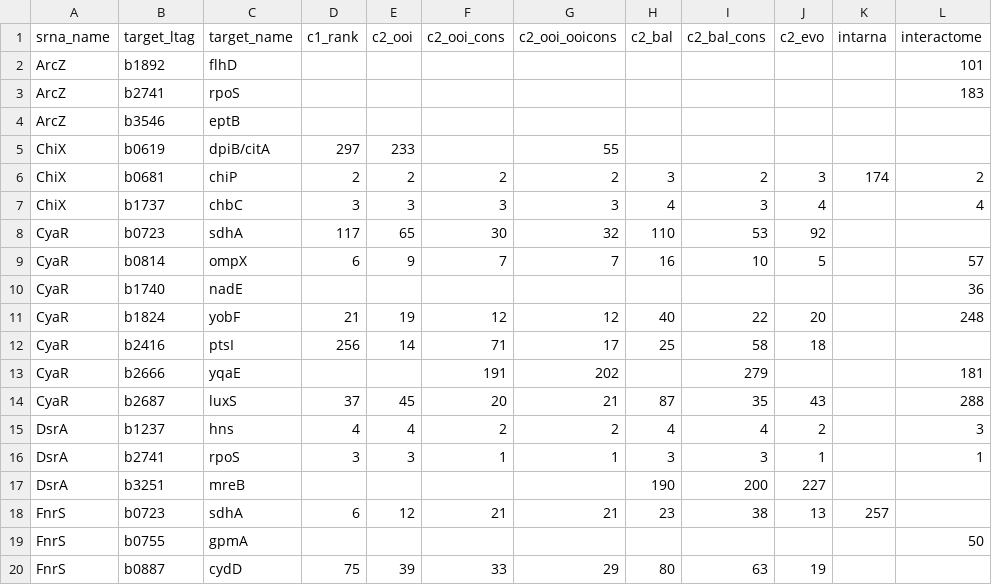
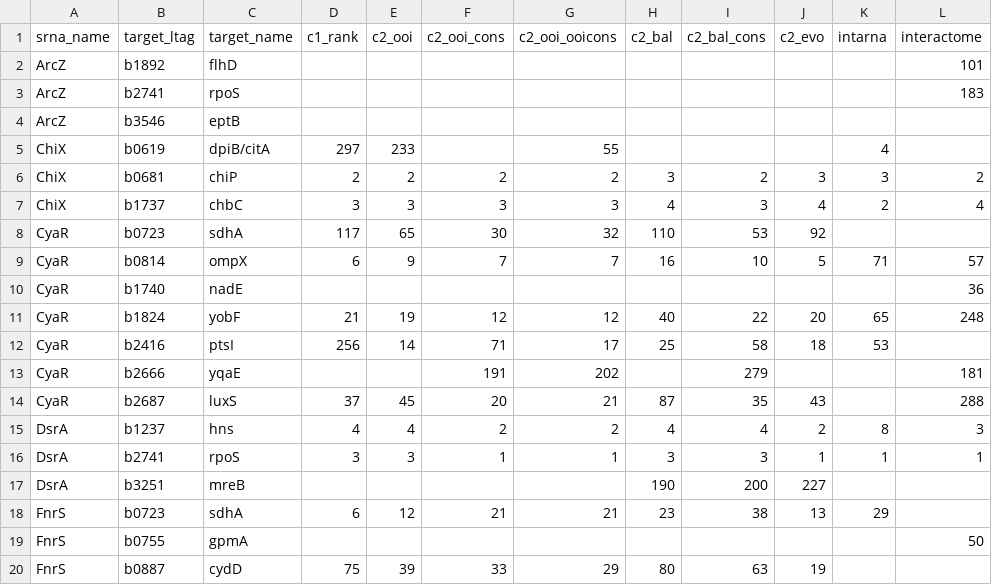
Before and after one commit to PatrickRWright/CopraRNA_benchmark, a CSV file: no_stm/benchmark_no_stm.csv, drawn as a sheet; only a part is shown; the diff covers the shown part only.

```diff
--- a/no_stm/benchmark_no_stm.csv
+++ b/no_stm/benchmark_no_stm.csv
@@ -4,16 +4,16 @@ ArcZ;b2741;rpoS;;;;;;;;;183
 ArcZ;b3546;eptB;;;;;;;;;
-ChiX;b0619;dpiB/citA;297;233;;55;;;;;
-ChiX;b0681;chiP;2;2;2;2;3;2;3;174;2
-ChiX;b1737;chbC;3;3;3;3;4;3;4;;4
+ChiX;b0619;dpiB/citA;297;233;;55;;;;4;
+ChiX;b0681;chiP;2;2;2;2;3;2;3;3;2
+ChiX;b1737;chbC;3;3;3;3;4;3;4;2;4
 CyaR;b0723;sdhA;117;65;30;32;110;53;92;;
-CyaR;b0814;ompX;6;9;7;7;16;10;5;;57
+CyaR;b0814;ompX;6;9;7;7;16;10;5;71;57
 CyaR;b1740;nadE;;;;;;;;;36
-CyaR;b1824;yobF;21;19;12;12;40;22;20;;248
-CyaR;b2416;ptsI;256;14;71;17;25;58;18;;
+CyaR;b1824;yobF;21;19;12;12;40;22;20;65;248
+CyaR;b2416;ptsI;256;14;71;17;25;58;18;53;
 CyaR;b2666;yqaE;;;191;202;;279;;;181
 CyaR;b2687;luxS;37;45;20;21;87;35;43;;288
-DsrA;b1237;hns;4;4;2;2;4;4;2;;3
-DsrA;b2741;rpoS;3;3;1;1;3;3;1;;1
+DsrA;b1237;hns;4;4;2;2;4;4;2;8;3
+DsrA;b2741;rpoS;3;3;1;1;3;3;1;1;1
 DsrA;b3251;mreB;;;;;190;200;227;;
-FnrS;b0723;sdhA;6;12;21;21;23;38;13;257;
+FnrS;b0723;sdhA;6;12;21;21;23;38;13;29;
 FnrS;b0755;gpmA;;;;;;;;;50
```
Also changed, not shown: 53 edited cells elsewhere in this file, 4 other files.
